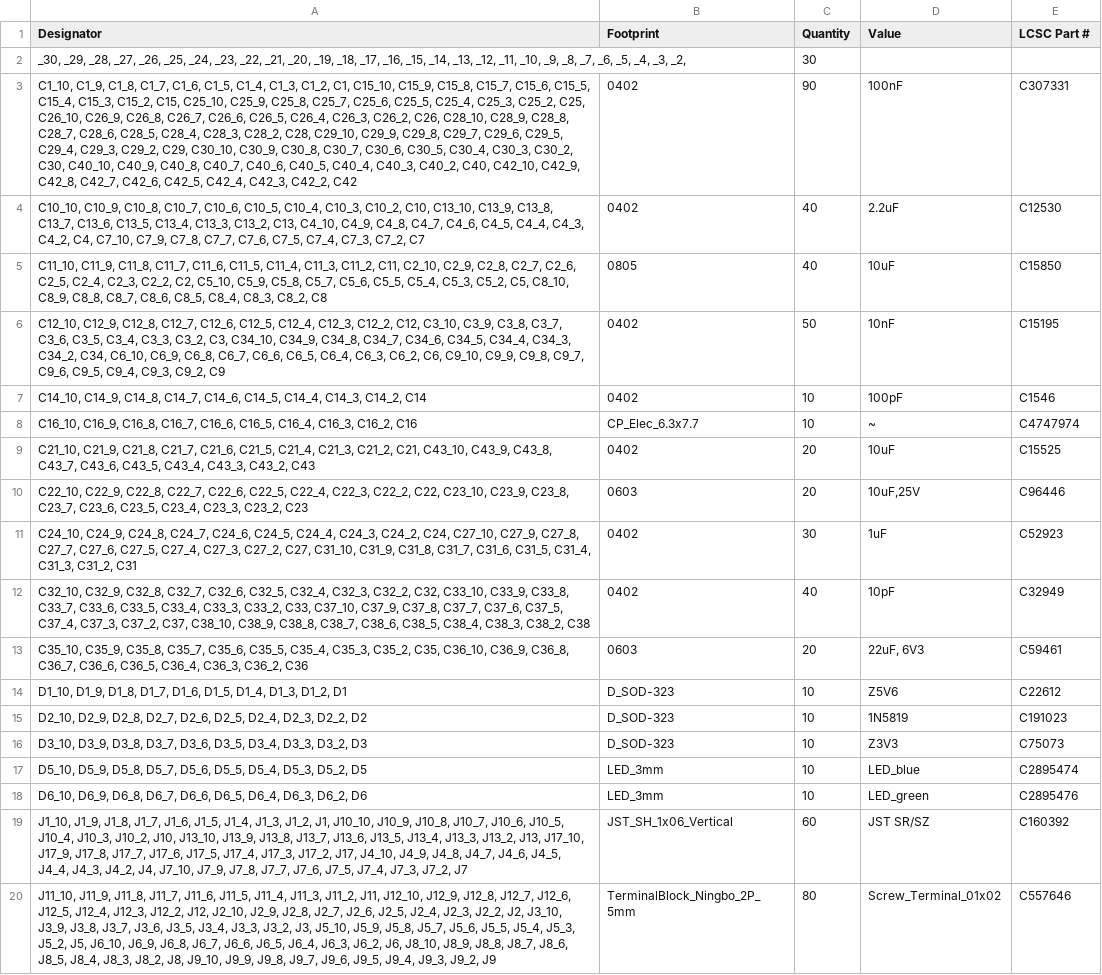
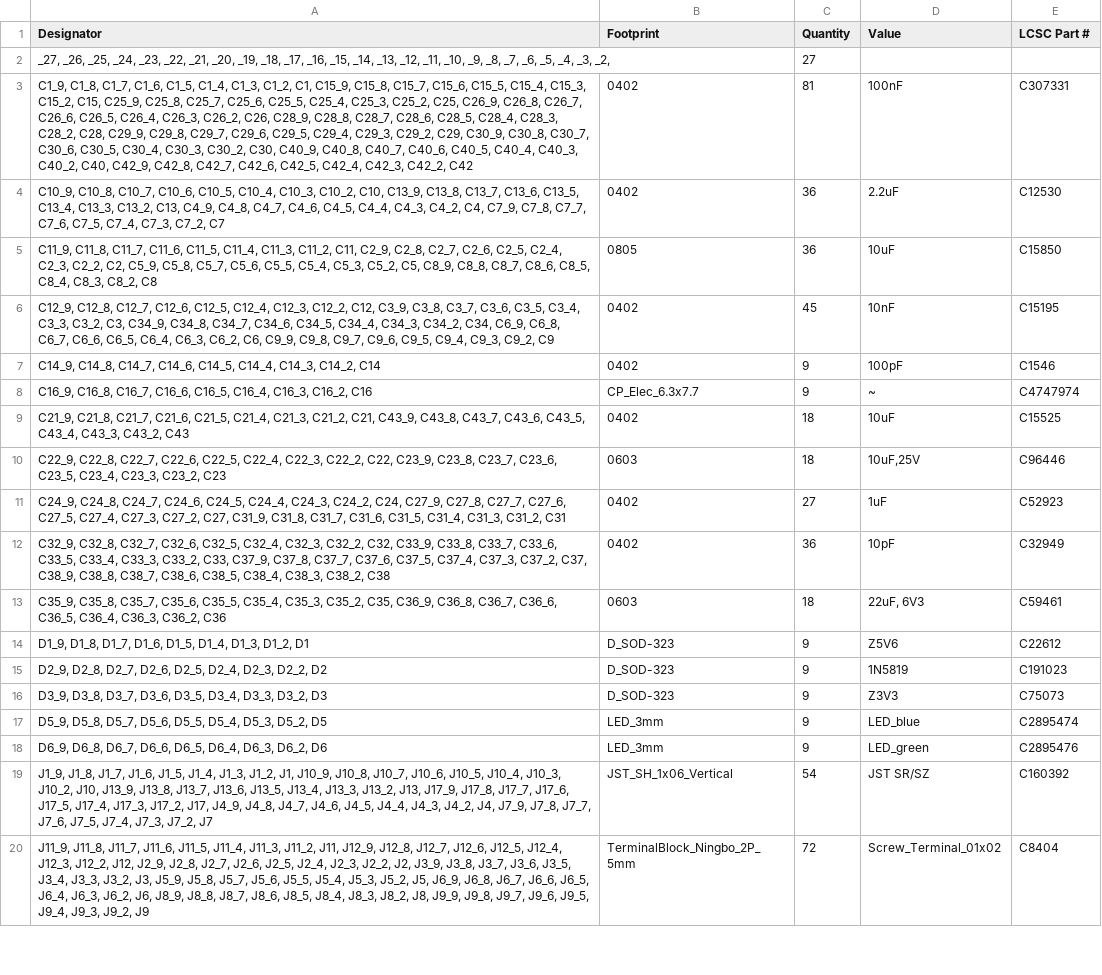
Before and after one commit to AlfredoSystems/NoU3-Hardware, a CSV file: NoU3-Panelized/production/bom.csv, drawn as a sheet; only a part is shown; removed rows and columns are numbered as before the commit, all else as after; the diff covers the shown part only; the diff names each change by its address in the sheet, - before the commit and + after, or states it on an @@ line.

```diff
--- a/NoU3-Panelized/production/bom.csv
+++ b/NoU3-Panelized/production/bom.csv
-row 2: _30, _29, _28, _27, _26, _25, _24, _23, _22, _21, _20, _19, _18, _17, _16, _15, _14, _13, _12, _11, _10, _9, _8, _7, _6, _5, _4, _3, _2, |  | 30
+row 2: _27, _26, _25, _24, _23, _22, _21, _20, _19, _18, _17, _16, _15, _14, _13, _12, _11, _10, _9, _8, _7, _6, _5, _4, _3, _2, |  | 27
-A3 (Designator): C1_10, C1_9, C1_8, C1_7, C1_6, C1_5, C1_4, C1_3, C1_2, C1, C15_10, C15_9, C15_8, C15_7, C15_6, C15_5, C15_4, C15_3, C15_2, C15, C25_10, C25_9, C25_8, C25_7, C25_6, C25_5, C25_4, C25_3, C25_2, C25, C26_10, C26_9, C26_8, C26_7, C26_6, C26_5, C26_4, C26_3, C26_2, C26, C28_10, C28_9, C28_8, C28_7, C28_6, C28_5, C28_4, C28_3, C28_2, C28, C29_10, C29_9, C29_8, C29_7, C29_6, C29_5, C29_4, C29_3, C29_2, C29, C30_10, C30_9, C30_8, C30_7, C30_6, C30_5, C30_4, C30_3, C30_2, C30, C40_10, C40_9, C40_8, C40_7, C40_6, C40_5, C40_4, C40_3, C40_2, C40, C42_10, C42_9, C42_8,…
+A3 (Designator): C1_9, C1_8, C1_7, C1_6, C1_5, C1_4, C1_3, C1_2, C1, C15_9, C15_8, C15_7, C15_6, C15_5, C15_4, C15_3, C15_2, C15, C25_9, C25_8, C25_7, C25_6, C25_5, C25_4, C25_3, C25_2, C25, C26_9, C26_8, C26_7, C26_6, C26_5, C26_4, C26_3, C26_2, C26, C28_9, C28_8, C28_7, C28_6, C28_5, C28_4, C28_3, C28_2, C28, C29_9, C29_8, C29_7, C29_6, C29_5, C29_4, C29_3, C29_2, C29, C30_9, C30_8, C30_7, C30_6, C30_5, C30_4, C30_3, C30_2, C30, C40_9, C40_8, C40_7, C40_6, C40_5, C40_4, C40_3, C40_2, C40, C42_9, C42_8,…
-C3 (Quantity): 90
+C3 (Quantity): 81
-A4 (Designator): C10_10, C10_9, C10_8, C10_7, C10_6, C10_5, C10_4, C10_3, C10_2, C10, C13_10, C13_9, C13_8, C13_7, C13_6, C13_5, C13_4, C13_3, C13_2, C13, C4_10, C4_9, C4_8, C4_7, C4_6, C4_5, C4_4, C4_3, C4_2, C4, C7_10, C7_9, C7_8,…
+A4 (Designator): C10_9, C10_8, C10_7, C10_6, C10_5, C10_4, C10_3, C10_2, C10, C13_9, C13_8, C13_7, C13_6, C13_5, C13_4, C13_3, C13_2, C13, C4_9, C4_8, C4_7, C4_6, C4_5, C4_4, C4_3, C4_2, C4, C7_9, C7_8,…
-C4:C5 (Quantity): 40
+C4:C5 (Quantity): 36
-A5 (Designator): C11_10, C11_9, C11_8, C11_7, C11_6, C11_5, C11_4, C11_3, C11_2, C11, C2_10, C2_9, C2_8, C2_7, C2_6, C2_5, C2_4, C2_3, C2_2, C2, C5_10, C5_9, C5_8, C5_7, C5_6, C5_5, C5_4, C5_3, C5_2, C5, C8_10, C8_9, C8_8,…
+A5 (Designator): C11_9, C11_8, C11_7, C11_6, C11_5, C11_4, C11_3, C11_2, C11, C2_9, C2_8, C2_7, C2_6, C2_5, C2_4, C2_3, C2_2, C2, C5_9, C5_8, C5_7, C5_6, C5_5, C5_4, C5_3, C5_2, C5, C8_9, C8_8,…
-A6 (Designator): C12_10, C12_9, C12_8, C12_7, C12_6, C12_5, C12_4, C12_3, C12_2, C12, C3_10, C3_9, C3_8, C3_7, C3_6, C3_5, C3_4, C3_3, C3_2, C3, C34_10, C34_9, C34_8, C34_7, C34_6, C34_5, C34_4, C34_3, C34_2, C34, C6_10, C6_9, C6_8, C6_7, C6_6, C6_5, C6_4, C6_3, C6_2, C6, C9_10, C9_9, C9_8,…
+A6 (Designator): C12_9, C12_8, C12_7, C12_6, C12_5, C12_4, C12_3, C12_2, C12, C3_9, C3_8, C3_7, C3_6, C3_5, C3_4, C3_3, C3_2, C3, C34_9, C34_8, C34_7, C34_6, C34_5, C34_4, C34_3, C34_2, C34, C6_9, C6_8, C6_7, C6_6, C6_5, C6_4, C6_3, C6_2, C6, C9_9, C9_8,…
-C6 (Quantity): 50
+C6 (Quantity): 45
-A7 (Designator): C14_10, C14_9, C14_8,…
+A7 (Designator): C14_9, C14_8,…
-C7:C8 (Quantity): 10
+C7:C8 (Quantity): 9
-A8 (Designator): C16_10, C16_9, C16_8,…
+A8 (Designator): C16_9, C16_8,…
-A9 (Designator): C21_10, C21_9, C21_8, C21_7, C21_6, C21_5, C21_4, C21_3, C21_2, C21, C43_10, C43_9, C43_8,…
+A9 (Designator): C21_9, C21_8, C21_7, C21_6, C21_5, C21_4, C21_3, C21_2, C21, C43_9, C43_8,…
-C9:C10 (Quantity): 20
+C9:C10 (Quantity): 18
-A10 (Designator): C22_10, C22_9, C22_8, C22_7, C22_6, C22_5, C22_4, C22_3, C22_2, C22, C23_10, C23_9, C23_8,…
+A10 (Designator): C22_9, C22_8, C22_7, C22_6, C22_5, C22_4, C22_3, C22_2, C22, C23_9, C23_8,…
-A11 (Designator): C24_10, C24_9, C24_8, C24_7, C24_6, C24_5, C24_4, C24_3, C24_2, C24, C27_10, C27_9, C27_8, C27_7, C27_6, C27_5, C27_4, C27_3, C27_2, C27, C31_10, C31_9, C31_8,…
+A11 (Designator): C24_9, C24_8, C24_7, C24_6, C24_5, C24_4, C24_3, C24_2, C24, C27_9, C27_8, C27_7, C27_6, C27_5, C27_4, C27_3, C27_2, C27, C31_9, C31_8,…
-C11 (Quantity): 30
+C11 (Quantity): 27
-A12 (Designator): C32_10, C32_9, C32_8, C32_7, C32_6, C32_5, C32_4, C32_3, C32_2, C32, C33_10, C33_9, C33_8, C33_7, C33_6, C33_5, C33_4, C33_3, C33_2, C33, C37_10, C37_9, C37_8, C37_7, C37_6, C37_5, C37_4, C37_3, C37_2, C37, C38_10, C38_9, C38_8,…
+A12 (Designator): C32_9, C32_8, C32_7, C32_6, C32_5, C32_4, C32_3, C32_2, C32, C33_9, C33_8, C33_7, C33_6, C33_5, C33_4, C33_3, C33_2, C33, C37_9, C37_8, C37_7, C37_6, C37_5, C37_4, C37_3, C37_2, C37, C38_9, C38_8,…
-C12 (Quantity): 40
+C12 (Quantity): 36
-A13 (Designator): C35_10, C35_9, C35_8, C35_7, C35_6, C35_5, C35_4, C35_3, C35_2, C35, C36_10, C36_9, C36_8,…
+A13 (Designator): C35_9, C35_8, C35_7, C35_6, C35_5, C35_4, C35_3, C35_2, C35, C36_9, C36_8,…
-C13 (Quantity): 20
+C13 (Quantity): 18
-A14 (Designator): D1_10, D1_9, D1_8,…
+A14 (Designator): D1_9, D1_8,…
-C14:C18 (Quantity): 10
+C14:C18 (Quantity): 9
-A15 (Designator): D2_10, D2_9, D2_8,…
+A15 (Designator): D2_9, D2_8,…
-A16 (Designator): D3_10, D3_9, D3_8,…
+A16 (Designator): D3_9, D3_8,…
-A17 (Designator): D5_10, D5_9, D5_8,…
+A17 (Designator): D5_9, D5_8,…
-A18 (Designator): D6_10, D6_9, D6_8,…
+A18 (Designator): D6_9, D6_8,…
-A19 (Designator): J1_10, J1_9, J1_8, J1_7, J1_6, J1_5, J1_4, J1_3, J1_2, J1, J10_10, J10_9, J10_8, J10_7, J10_6, J10_5, J10_4, J10_3, J10_2, J10, J13_10, J13_9, J13_8, J13_7, J13_6, J13_5, J13_4, J13_3, J13_2, J13, J17_10, J17_9, J17_8, J17_7, J17_6, J17_5, J17_4, J17_3, J17_2, J17, J4_10, J4_9, J4_8, J4_7, J4_6, J4_5, J4_4, J4_3, J4_2, J4, J7_10, J7_9, J7_8,…
+A19 (Designator): J1_9, J1_8, J1_7, J1_6, J1_5, J1_4, J1_3, J1_2, J1, J10_9, J10_8, J10_7, J10_6, J10_5, J10_4, J10_3, J10_2, J10, J13_9, J13_8, J13_7, J13_6, J13_5, J13_4, J13_3, J13_2, J13, J17_9, J17_8, J17_7, J17_6, J17_5, J17_4, J17_3, J17_2, J17, J4_9, J4_8, J4_7, J4_6, J4_5, J4_4, J4_3, J4_2, J4, J7_9, J7_8,…
-C19 (Quantity): 60
+C19 (Quantity): 54
-A20 (Designator): J11_10, J11_9, J11_8, J11_7, J11_6, J11_5, J11_4, J11_3, J11_2, J11, J12_10, J12_9, J12_8, J12_7, J12_6, J12_5, J12_4, J12_3, J12_2, J12, J2_10, J2_9, J2_8, J2_7, J2_6, J2_5, J2_4, J2_3, J2_2, J2, J3_10, J3_9, J3_8, J3_7, J3_6, J3_5, J3_4, J3_3, J3_2, J3, J5_10, J5_9, J5_8, J5_7, J5_6, J5_5, J5_4, J5_3, J5_2, J5, J6_10, J6_9, J6_8, J6_7, J6_6, J6_5, J6_4, J6_3, J6_2, J6, J8_10, J8_9, J8_8, J8_7, J8_6, J8_5, J8_4, J8_3, J8_2, J8, J9_10, J9_9, J9_8,…
+A20 (Designator): J11_9, J11_8, J11_7, J11_6, J11_5, J11_4, J11_3, J11_2, J11, J12_9, J12_8, J12_7, J12_6, J12_5, J12_4, J12_3, J12_2, J12, J2_9, J2_8, J2_7, J2_6, J2_5, J2_4, J2_3, J2_2, J2, J3_9, J3_8, J3_7, J3_6, J3_5, J3_4, J3_3, J3_2, J3, J5_9, J5_8, J5_7, J5_6, J5_5, J5_4, J5_3, J5_2, J5, J6_9, J6_8, J6_7, J6_6, J6_5, J6_4, J6_3, J6_2, J6, J8_9, J8_8, J8_7, J8_6, J8_5, J8_4, J8_3, J8_2, J8, J9_9, J9_8,…
-C20 (Quantity): 80
+C20 (Quantity): 72
-E20 (LCSC Part #): C557646
+E20 (LCSC Part #): C8404
```
Also changed, not shown: 2 added rows, 1 removed row and 76 edited cells elsewhere in this file, NoU3-Panelized/production/designators.csv, NoU3-Panelized/production/positions.csv, 17 other files.
